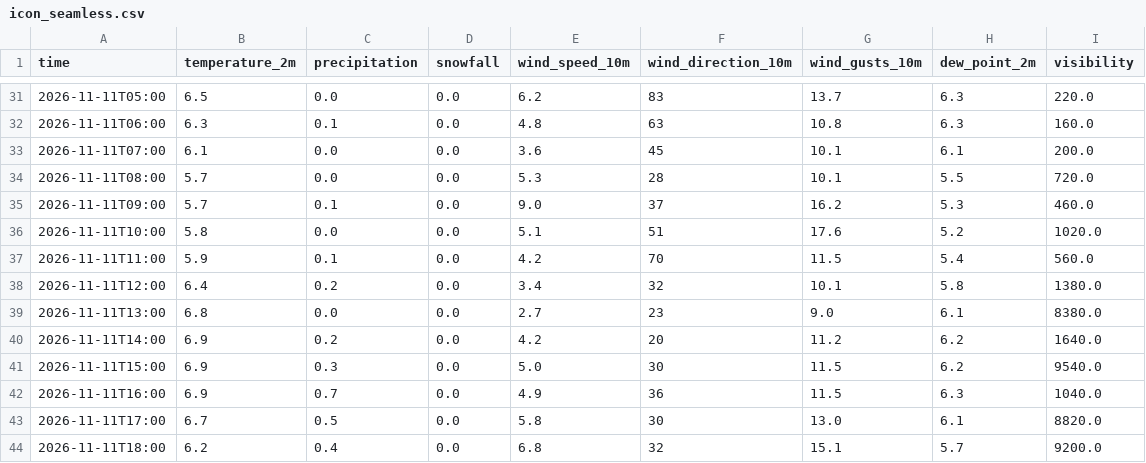
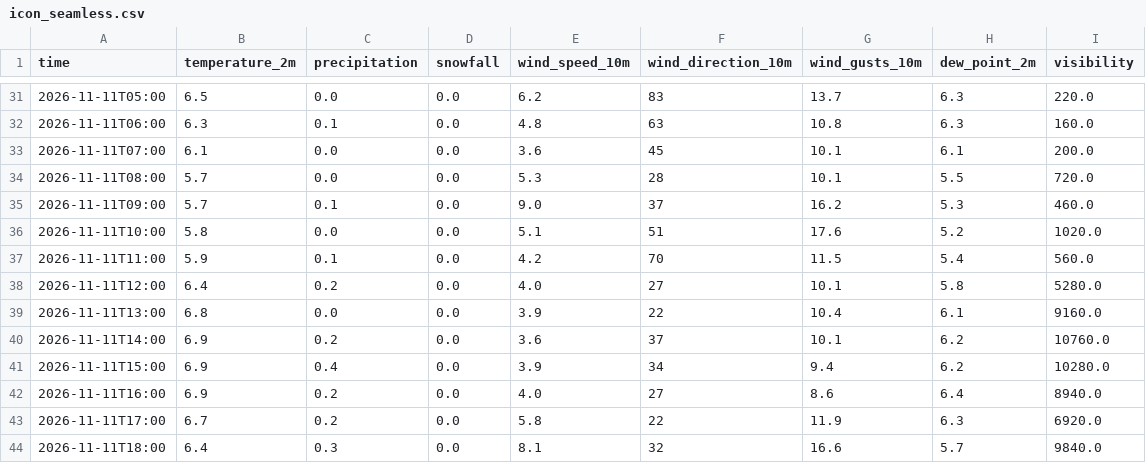
Before and after one commit to Flappy1983/pendelweer-data, a CSV file: data/icon_seamless.csv, drawn as a sheet; only a part is shown, gaps mark what is left out; the diff covers the shown part only.

```diff
--- a/data/icon_seamless.csv
+++ b/data/icon_seamless.csv
@@ -37,8 +37,8 @@ time,temperature_2m,precipitation,snowfall,wind_speed_10m,wind_direction_10m,win
 2026-11-11T11:00,5.9,0.1,0.0,4.2,70,11.5,5.4,560.0
-2026-11-11T12:00,6.4,0.2,0.0,3.4,32,10.1,5.8,1380.0
-2026-11-11T13:00,6.8,0.0,0.0,2.7,23,9.0,6.1,8380.0
-2026-11-11T14:00,6.9,0.2,0.0,4.2,20,11.2,6.2,1640.0
-2026-11-11T15:00,6.9,0.3,0.0,5.0,30,11.5,6.2,9540.0
-2026-11-11T16:00,6.9,0.7,0.0,4.9,36,11.5,6.3,1040.0
-2026-11-11T17:00,6.7,0.5,0.0,5.8,30,13.0,6.1,8820.0
-2026-11-11T18:00,6.2,0.4,0.0,6.8,32,15.1,5.7,9200.0
+2026-11-11T12:00,6.4,0.2,0.0,4.0,27,10.1,5.8,5280.0
+2026-11-11T13:00,6.8,0.0,0.0,3.9,22,10.4,6.1,9160.0
+2026-11-11T14:00,6.9,0.2,0.0,3.6,37,10.1,6.2,10760.0
+2026-11-11T15:00,6.9,0.4,0.0,3.9,34,9.4,6.2,10280.0
+2026-11-11T16:00,6.9,0.2,0.0,4.0,27,8.6,6.4,8940.0
+2026-11-11T17:00,6.7,0.2,0.0,5.8,22,11.9,6.3,6920.0
+2026-11-11T18:00,6.4,0.3,0.0,8.1,32,16.6,5.7,9840.0
```
Also changed, not shown: 116 edited cells elsewhere in this file, data/daily.csv, data/ecmwf_aifs025_single.csv, 3 other files.
